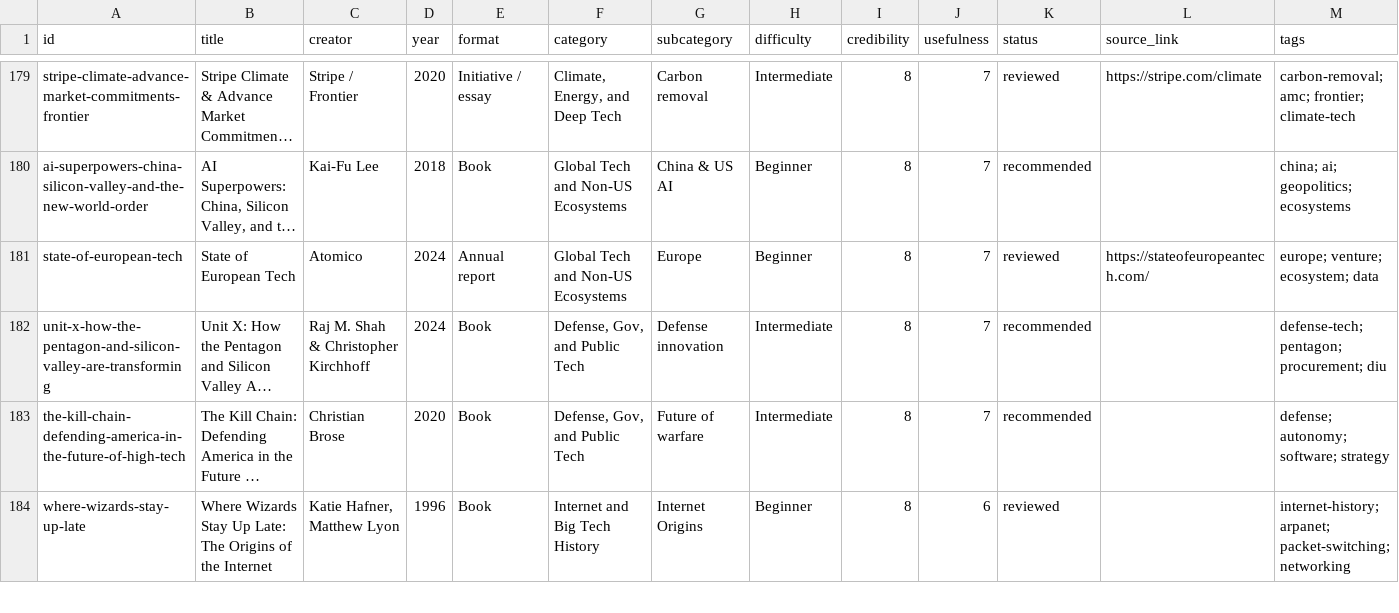
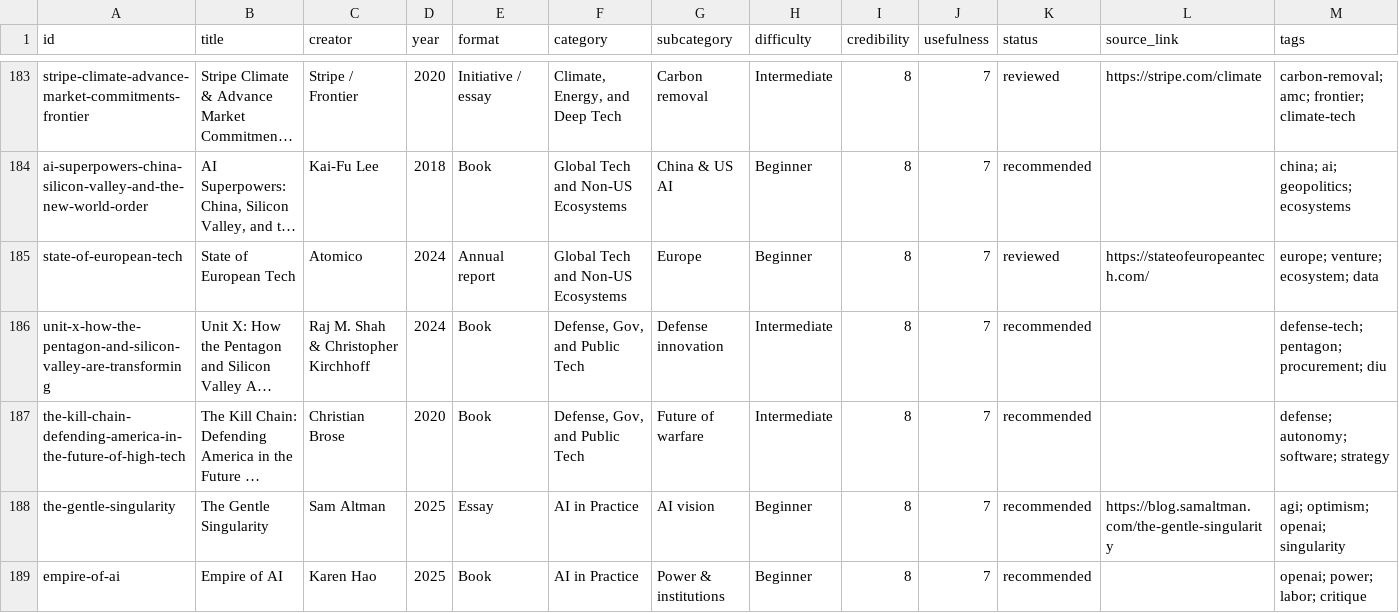
Before and after one commit to Slyren-Stack/tech-research, a CSV file: exports/library.csv, drawn as a sheet; only a part is shown, gaps mark what is left out; the shorter side is filled out with more unchanged rows; long unchanged cells end in …; the diff covers the shown part only; the diff names each change by its address in the sheet, - before the commit and + after, or states it on an @@ line.

```diff
--- a/exports/library.csv
+++ b/exports/library.csv
+row 188: the-gentle-singularity | The Gentle Singularity | Sam Altman | 2025 | Essay | AI in Practice | AI vision | Beginner | 8 | 7 | recommended | https://blog.samaltman.com/the-gentle-singularity | agi; optimism; openai; singularity
+row 189: empire-of-ai | Empire of AI | Karen Hao | 2025 | Book | AI in Practice | Power & institutions | Beginner | 8 | 7 | recommended |  | openai; power; labor; critique
```
Also changed, not shown: 11 added rows elsewhere in this file, 28 other files.
